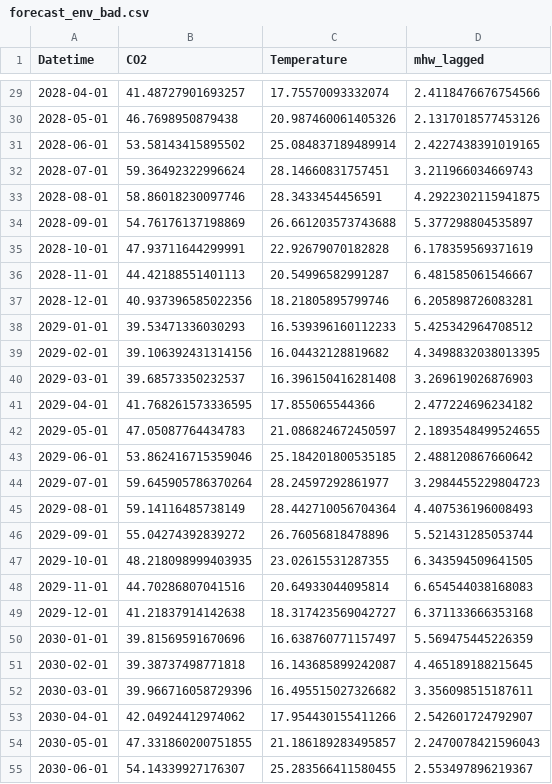
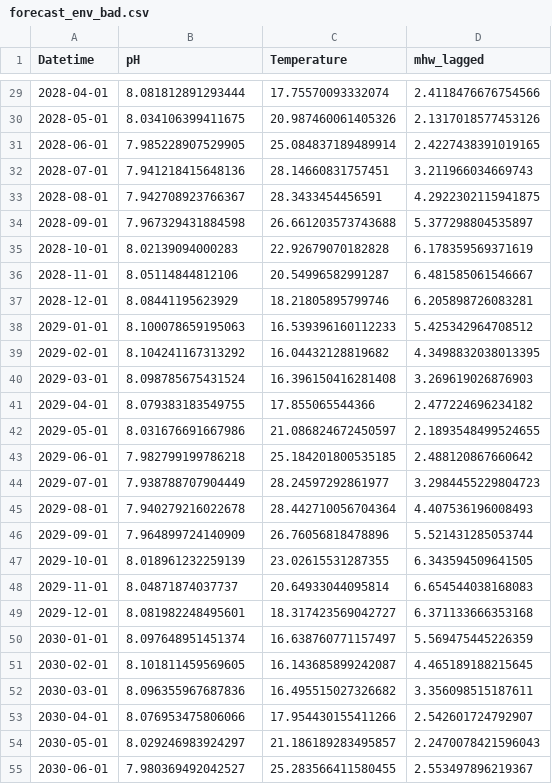
Before and after one commit to scatenag/climate_change_on_sea_urchins, a CSV file: results/forecast_env_bad.csv, drawn as a sheet; only a part is shown, gaps mark what is left out; the diff covers the shown part only.

```diff
--- a/results/forecast_env_bad.csv
+++ b/results/forecast_env_bad.csv
@@ -1 +1 @@
-Datetime,CO2,Temperature,mhw_lagged
+Datetime,pH,Temperature,mhw_lagged
@@ -29,27 +29,27 @@ Datetime,CO2,Temperature,mhw_lagged
-2028-04-01,41.48727901693257,17.75570093332074,2.4118476676754566
-2028-05-01,46.7698950879438,20.987460061405326,2.1317018577453126
-2028-06-01,53.58143415895502,25.084837189489914,2.4227438391019165
-2028-07-01,59.36492322996624,28.14660831757451,3.211966034669743
-2028-08-01,58.86018230097746,28.3433454456591,4.2922302115941875
-2028-09-01,54.76176137198869,26.661203573743688,5.377298804535897
-2028-10-01,47.93711644299991,22.92679070182828,6.178359569371619
-2028-11-01,44.42188551401113,20.54996582991287,6.481585061546667
-2028-12-01,40.937396585022356,18.21805895799746,6.205898726083281
-2029-01-01,39.53471336030293,16.539396160112233,5.425342964708512
-2029-02-01,39.106392431314156,16.04432128819682,4.3498832038013395
-2029-03-01,39.68573350232537,16.396150416281408,3.269619026876903
-2029-04-01,41.768261573336595,17.855065544366,2.477224696234182
-2029-05-01,47.05087764434783,21.086824672450597,2.1893548499524655
-2029-06-01,53.862416715359046,25.184201800535185,2.488120867660642
-2029-07-01,59.645905786370264,28.24597292861977,3.2984455229804723
-2029-08-01,59.14116485738149,28.442710056704364,4.407536196008493
-2029-09-01,55.04274392839272,26.76056818478896,5.521431285053744
-2029-10-01,48.218098999403935,23.02615531287355,6.343594509641505
-2029-11-01,44.70286807041516,20.64933044095814,6.654544038168083
-2029-12-01,41.21837914142638,18.317423569042727,6.371133666353168
-2030-01-01,39.81569591670696,16.638760771157497,5.569475445226359
-2030-02-01,39.38737498771818,16.143685899242087,4.465189188215645
-2030-03-01,39.966716058729396,16.495515027326682,3.356098515187611
-2030-04-01,42.04924412974062,17.954430155411266,2.542601724792907
-2030-05-01,47.331860200751855,21.186189283495857,2.2470078421596043
-2030-06-01,54.14339927176307,25.283566411580455,2.553497896219367
+2028-04-01,8.081812891293444,17.75570093332074,2.4118476676754566
+2028-05-01,8.034106399411675,20.987460061405326,2.1317018577453126
+2028-06-01,7.985228907529905,25.084837189489914,2.4227438391019165
+2028-07-01,7.941218415648136,28.14660831757451,3.211966034669743
+2028-08-01,7.942708923766367,28.3433454456591,4.2922302115941875
+2028-09-01,7.967329431884598,26.661203573743688,5.377298804535897
+2028-10-01,8.02139094000283,22.92679070182828,6.178359569371619
+2028-11-01,8.05114844812106,20.54996582991287,6.481585061546667
+2028-12-01,8.08441195623929,18.21805895799746,6.205898726083281
+2029-01-01,8.100078659195063,16.539396160112233,5.425342964708512
+2029-02-01,8.104241167313292,16.04432128819682,4.3498832038013395
+2029-03-01,8.098785675431524,16.396150416281408,3.269619026876903
+2029-04-01,8.079383183549755,17.855065544366,2.477224696234182
+2029-05-01,8.031676691667986,21.086824672450597,2.1893548499524655
+2029-06-01,7.982799199786218,25.184201800535185,2.488120867660642
+2029-07-01,7.938788707904449,28.24597292861977,3.2984455229804723
+2029-08-01,7.940279216022678,28.442710056704364,4.407536196008493
+2029-09-01,7.964899724140909,26.76056818478896,5.521431285053744
+2029-10-01,8.018961232259139,23.02615531287355,6.343594509641505
+2029-11-01,8.04871874037737,20.64933044095814,6.654544038168083
+2029-12-01,8.081982248495601,18.317423569042727,6.371133666353168
+2030-01-01,8.097648951451374,16.638760771157497,5.569475445226359
+2030-02-01,8.101811459569605,16.143685899242087,4.465189188215645
+2030-03-01,8.096355967687836,16.495515027326682,3.356098515187611
+2030-04-01,8.076953475806066,17.954430155411266,2.542601724792907
+2030-05-01,8.029246983924297,21.186189283495857,2.2470078421596043
+2030-06-01,7.980369492042527,25.283566411580455,2.553497896219367
```
Also changed, not shown: 153 edited cells elsewhere in this file, results/forecast_bad.csv, results/forecast_env_good.csv, 6 other files.
